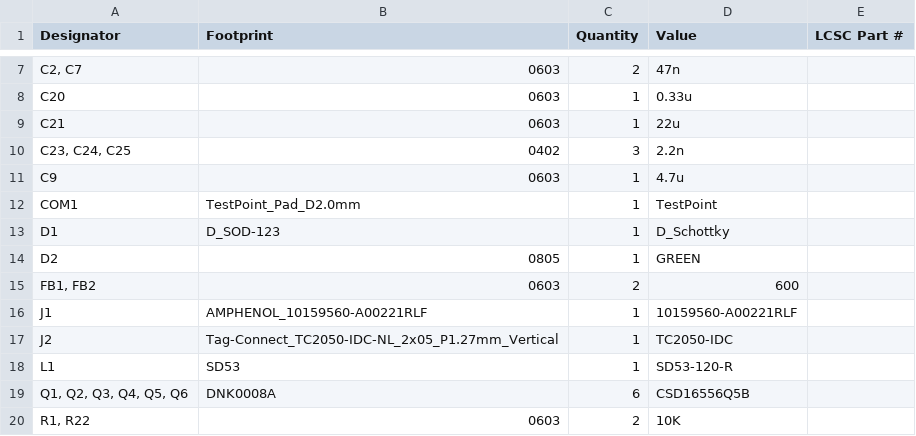
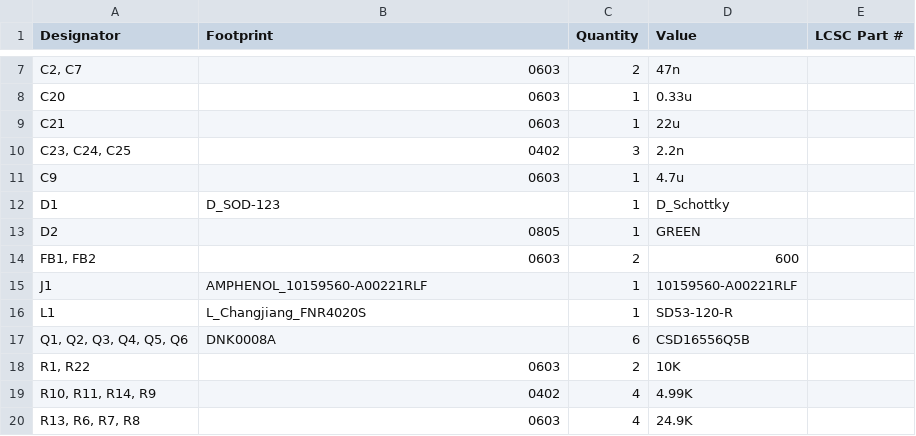
Before and after one commit to buckles3636/EasyBLDC, a CSV file: PCB/EasyBLDCV1_DRV8305/production/bom.csv, drawn as a sheet; only a part is shown, gaps mark what is left out; the shorter side is filled out with more unchanged rows.

```diff
--- a/PCB/EasyBLDCV1_DRV8305/production/bom.csv
+++ b/PCB/EasyBLDCV1_DRV8305/production/bom.csv
@@ -11,3 +11,2 @@ C21,0603,1,22u,
 C9,0603,1,4.7u,
-COM1,TestPoint_Pad_D2.0mm,1,TestPoint,
 D1,D_SOD-123,1,D_Schottky,
@@ -16,4 +15,3 @@ D2,0805,1,GREEN,
 J1,AMPHENOL_10159560-A00221RLF,1,10159560-A00221RLF,
-J2,Tag-Connect_TC2050-IDC-NL_2x05_P1.27mm_Vertical,1,TC2050-IDC,
-L1,SD53,1,SD53-120-R,
+L1,L_Changjiang_FNR4020S,1,SD53-120-R,
 "Q1, Q2, Q3, Q4, Q5, Q6",DNK0008A,6,CSD16556Q5B,
```
Also changed, not shown: 17 other files.
